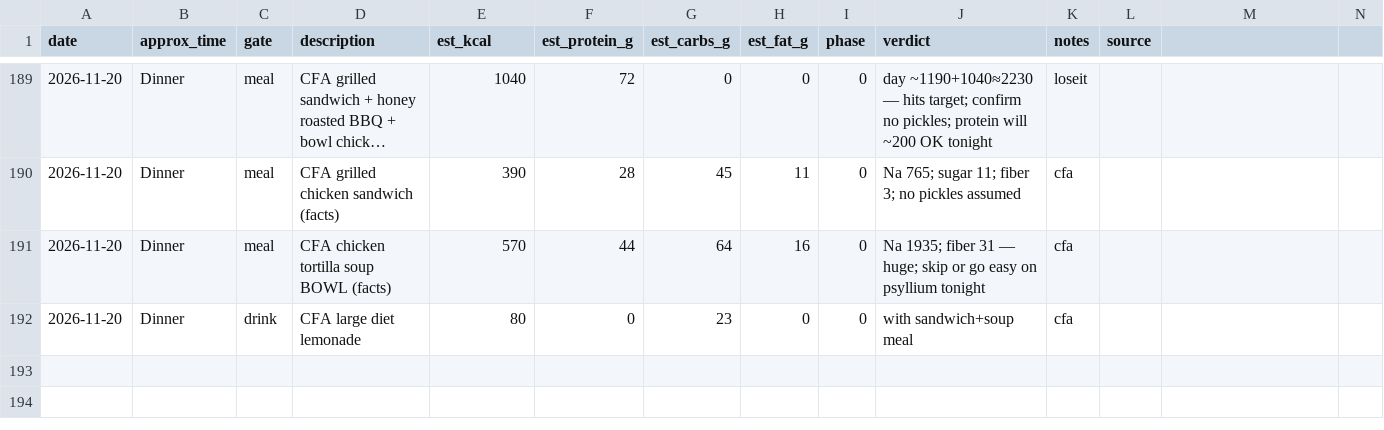
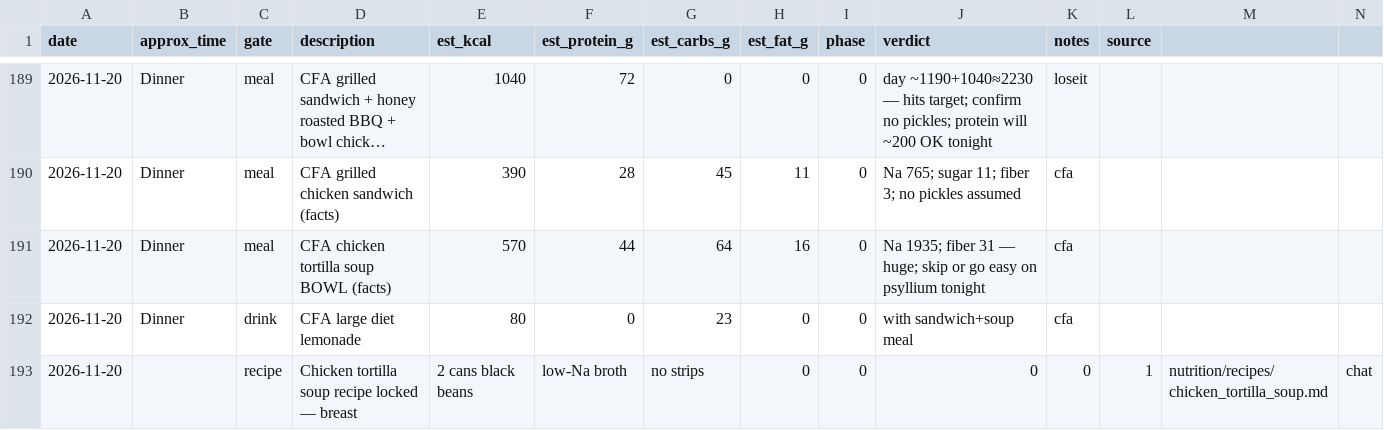
Before and after one commit to kay-rey/athlete-os, a CSV file: journal/meals.csv, drawn as a sheet; only a part is shown, gaps mark what is left out; long unchanged cells end in ….

```diff
--- a/journal/meals.csv
+++ b/journal/meals.csv
@@ -192 +192,2 @@ date,approx_time,gate,description,est_kcal,est_protein_g,est_carbs_g,est_fat_g,p
 2026-11-20,Dinner,drink,CFA large diet lemonade,80,0,23,0,0,with sandwich+soup meal,cfa
+2026-11-20,,recipe,Chicken tortilla soup recipe locked — breast, 2 cans black beans, low-Na broth, no strips,0,0,0,0,1,nutrition/recipes/chicken_tortilla_soup.md,chat
```
Also changed, not shown: 2 other files.
